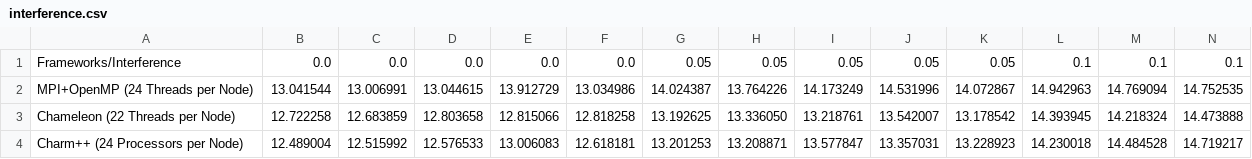
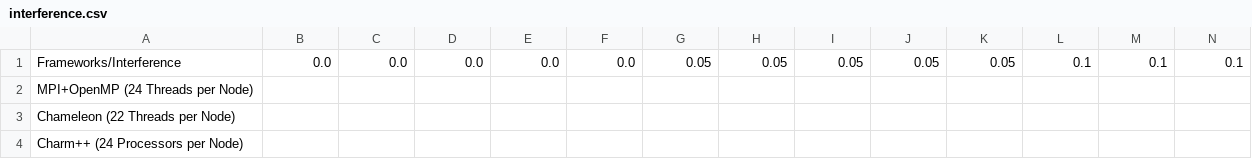
Before and after one commit to chameleon-hpc/swe-chameleon, a CSV file: batch/interference.csv, drawn as a sheet; only a part is shown; removed rows and columns are numbered as before the commit, all else as after; rows hold the shown columns only; the diff names each change by its address in the sheet, - before the commit and + after, or states it on an @@ line.

```diff
--- a/batch/interference.csv
+++ b/batch/interference.csv
-row 2: MPI+OpenMP (24 Threads per Node) | 13.041544 | 13.006991 | 13.044615 | 13.912729 | 13.034986 | 14.024387 | 13.764226 | 14.173249 | 14.531996 | 14.072867 | 14.942963 | 14.769094 | 14.752535
-row 3: Chameleon (22 Threads per Node) | 12.722258 | 12.683859 | 12.803658 | 12.815066 | 12.818258 | 13.192625 | 13.336050 | 13.218761 | 13.542007 | 13.178542 | 14.393945 | 14.218324 | 14.473888
-row 4: Charm++ (24 Processors per Node) | 12.489004 | 12.515992 | 12.576533 | 13.006083 | 12.618181 | 13.201253 | 13.208871 | 13.577847 | 13.357031 | 13.228923 | 14.230018 | 14.484528 | 14.719217
+row 2: MPI+OpenMP (24 Threads per Node)
+row 3: Chameleon (22 Threads per Node)
+row 4: Charm++ (24 Processors per Node)
```
Also changed, not shown: batch/granularity.csv, batch/single_interference.csv, 2 other files.
